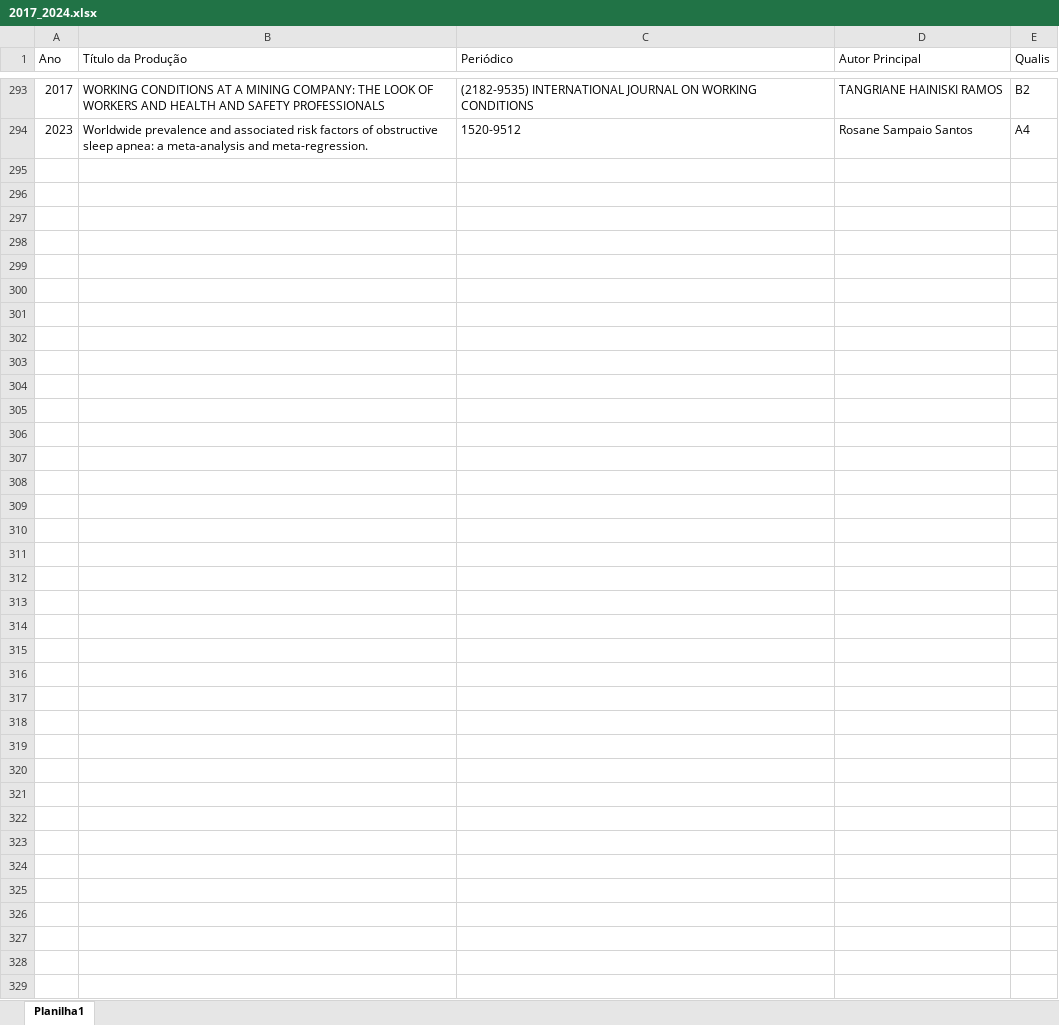
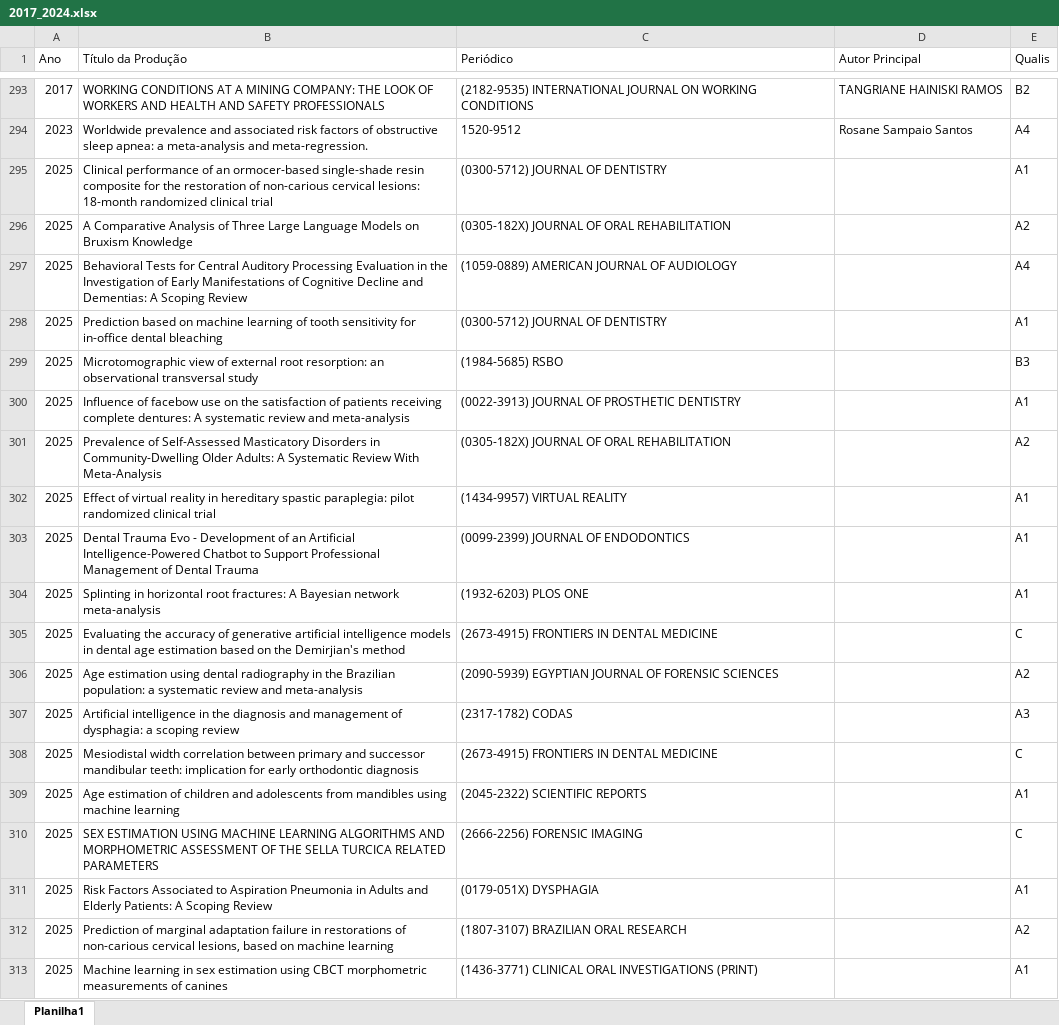
Before and after one commit to cristianomaraujo/dashboard_ppgsch, an Excel workbook: 2017_2024.xlsx, sheet Planilha1, drawn as a sheet; only a part is shown, gaps mark what is left out; values as stored, in another font and other column widths than the file's, no borders; the diff covers the shown part only; the diff names each change by its address in the sheet, - before the commit and + after, or states it on an @@ line.

Commit message:
Add files via upload

```diff
--- a/2017_2024.xlsx (sheet Planilha1)
+++ b/2017_2024.xlsx (sheet Planilha1)
+row 295: 2025 | Clinical performance of an ormocer-based single-shade resin composite for the restoration of non-carious cervical lesions: 18-month randomized clinical trial | (0300-5712) JOURNAL OF DENTISTRY |  | A1
+row 296: 2025 | A Comparative Analysis of Three Large Language Models on Bruxism Knowledge | (0305-182X) JOURNAL OF ORAL REHABILITATION |  | A2
+row 297: 2025 | Behavioral Tests for Central Auditory Processing Evaluation in the Investigation of Early Manifestations of Cognitive Decline and Dementias: A Scoping Review | (1059-0889) AMERICAN JOURNAL OF AUDIOLOGY |  | A4
+row 298: 2025 | Prediction based on machine learning of tooth sensitivity for in-office dental bleaching | (0300-5712) JOURNAL OF DENTISTRY |  | A1
+row 299: 2025 | Microtomographic view of external root resorption: an observational transversal study | (1984-5685) RSBO |  | B3
+row 300: 2025 | Influence of facebow use on the satisfaction of patients receiving complete dentures: A systematic review and meta-analysis | (0022-3913) JOURNAL OF PROSTHETIC DENTISTRY |  | A1
+row 301: 2025 | Prevalence of Self-Assessed Masticatory Disorders in Community-Dwelling Older Adults: A Systematic Review With Meta-Analysis | (0305-182X) JOURNAL OF ORAL REHABILITATION |  | A2
+row 302: 2025 | Effect of virtual reality in hereditary spastic paraplegia: pilot randomized clinical trial | (1434-9957) VIRTUAL REALITY |  | A1
+row 303: 2025 | Dental Trauma Evo - Development of an Artificial Intelligence-Powered Chatbot to Support Professional Management of Dental Trauma | (0099-2399) JOURNAL OF ENDODONTICS |  | A1
+row 304: 2025 | Splinting in horizontal root fractures: A Bayesian network meta-analysis | (1932-6203) PLOS ONE |  | A1
+row 305: 2025 | Evaluating the accuracy of generative artificial intelligence models in dental age estimation based on the Demirjian's method | (2673-4915) FRONTIERS IN DENTAL MEDICINE |  | C
+row 306: 2025 | Age estimation using dental radiography in the Brazilian population: a systematic review and meta-analysis | (2090-5939) EGYPTIAN JOURNAL OF FORENSIC SCIENCES |  | A2
+row 307: 2025 | Artificial intelligence in the diagnosis and management of dysphagia: a scoping review | (2317-1782) CODAS |  | A3
+row 308: 2025 | Mesiodistal width correlation between primary and successor mandibular teeth: implication for early orthodontic diagnosis | (2673-4915) FRONTIERS IN DENTAL MEDICINE |  | C
+row 309: 2025 | Age estimation of children and adolescents from mandibles using machine learning | (2045-2322) SCIENTIFIC REPORTS |  | A1
+row 310: 2025 | SEX ESTIMATION USING MACHINE LEARNING ALGORITHMS AND MORPHOMETRIC ASSESSMENT OF THE SELLA TURCICA RELATED PARAMETERS | (2666-2256) FORENSIC IMAGING |  | C
+row 311: 2025 | Risk Factors Associated to Aspiration Pneumonia in Adults and Elderly Patients: A Scoping Review | (0179-051X) DYSPHAGIA |  | A1
+row 312: 2025 | Prediction of marginal adaptation failure in restorations of non-carious cervical lesions, based on machine learning | (1807-3107) BRAZILIAN ORAL RESEARCH |  | A2
+row 313: 2025 | Machine learning in sex estimation using CBCT morphometric measurements of canines | (1436-3771) CLINICAL ORAL INVESTIGATIONS (PRINT) |  | A1
```
Also changed, not shown: 105 added rows elsewhere in this sheet.
